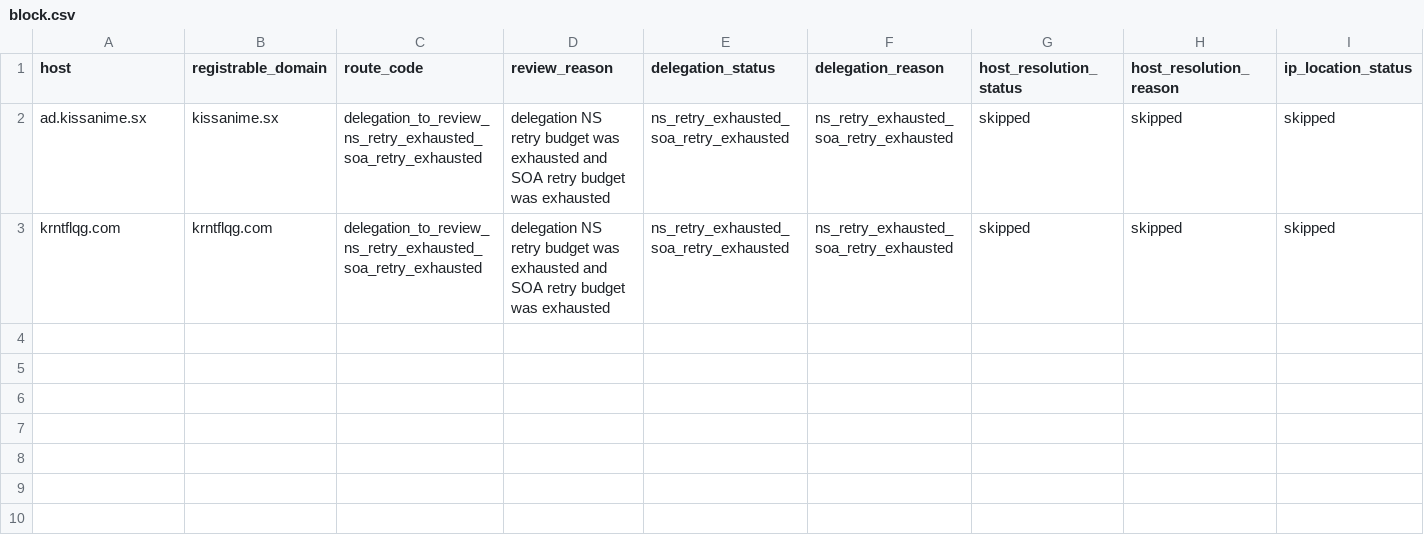
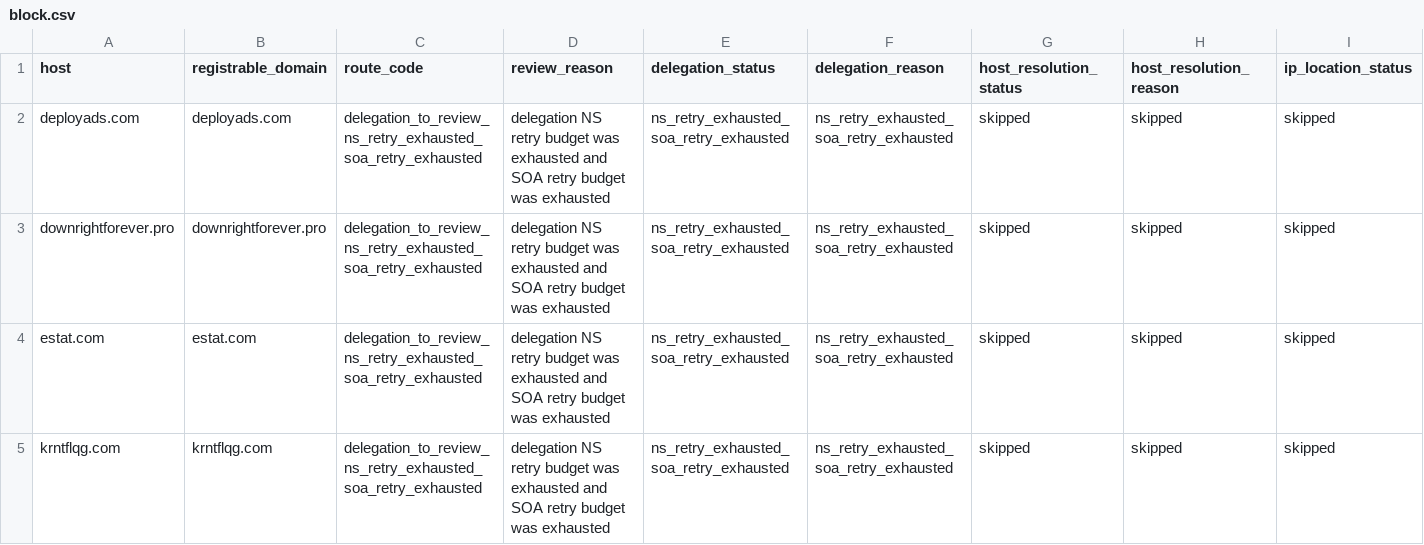
Before and after one commit to oxfa/niamodretlif, a CSV file: output/review/block.csv, drawn as a sheet; only a part is shown; addresses are those after the commit; rows hold the shown columns only; the diff names each change by its address in the sheet, - before the commit and + after, or states it on an @@ line.

```diff
--- a/output/review/block.csv
+++ b/output/review/block.csv
+row 2: deployads.com | deployads.com | delegation_to_review_ns_retry_exhausted_soa_retry_exhausted | delegation NS retry budget was exhausted and SOA retry budget was exhausted | ns_retry_exhausted_soa_retry_exhausted | ns_retry_exhausted_soa_retry_exhausted | skipped | skipped | skipped
+row 3: downrightforever.pro | downrightforever.pro | delegation_to_review_ns_retry_exhausted_soa_retry_exhausted | delegation NS retry budget was exhausted and SOA retry budget was exhausted | ns_retry_exhausted_soa_retry_exhausted | ns_retry_exhausted_soa_retry_exhausted | skipped | skipped | skipped
-A4 (host): ad.kissanime.sx
+A4 (host): estat.com
-B4 (registrable_domain): kissanime.sx
+B4 (registrable_domain): estat.com
```
Also changed, not shown: 2 other files.
